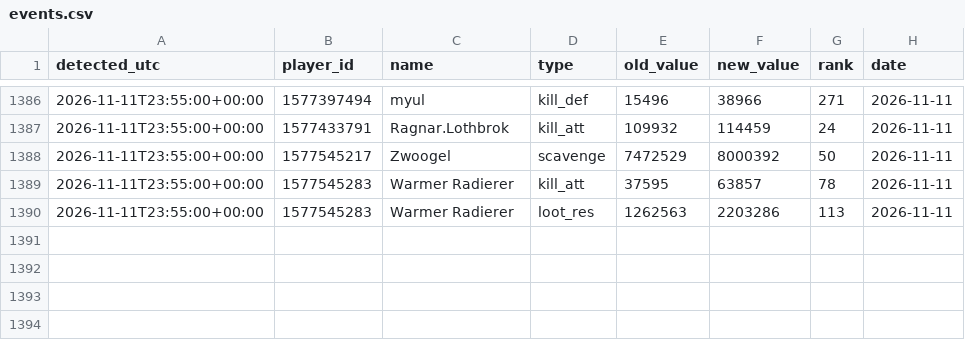
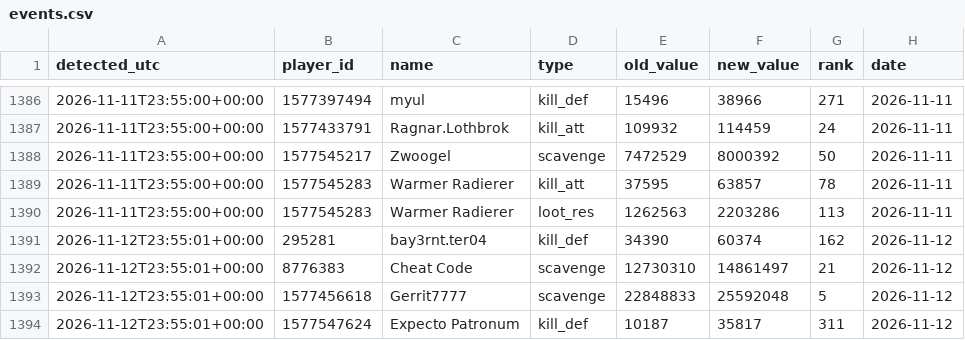
Before and after one commit to brisk-one/Karte259, a CSV file: data/inaday/events.csv, drawn as a sheet; only a part is shown, gaps mark what is left out.

```diff
--- a/data/inaday/events.csv
+++ b/data/inaday/events.csv
@@ -1390 +1390,5 @@ detected_utc,player_id,name,type,old_value,new_value,rank,date
 2026-11-11T23:55:00+00:00,1577545283,Warmer Radierer,loot_res,1262563,2203286,113,2026-11-11
+2026-11-12T23:55:01+00:00,295281,bay3rnt.ter04,kill_def,34390,60374,162,2026-11-12
+2026-11-12T23:55:01+00:00,8776383,Cheat Code,scavenge,12730310,14861497,21,2026-11-12
+2026-11-12T23:55:01+00:00,1577456618,Gerrit7777,scavenge,22848833,25592048,5,2026-11-12
+2026-11-12T23:55:01+00:00,1577547624,Expecto Patronum,kill_def,10187,35817,311,2026-11-12
```
Also changed, not shown: data/conquers/2026-11.csv, data/inaday/tagessieger.csv, 14 other files.
